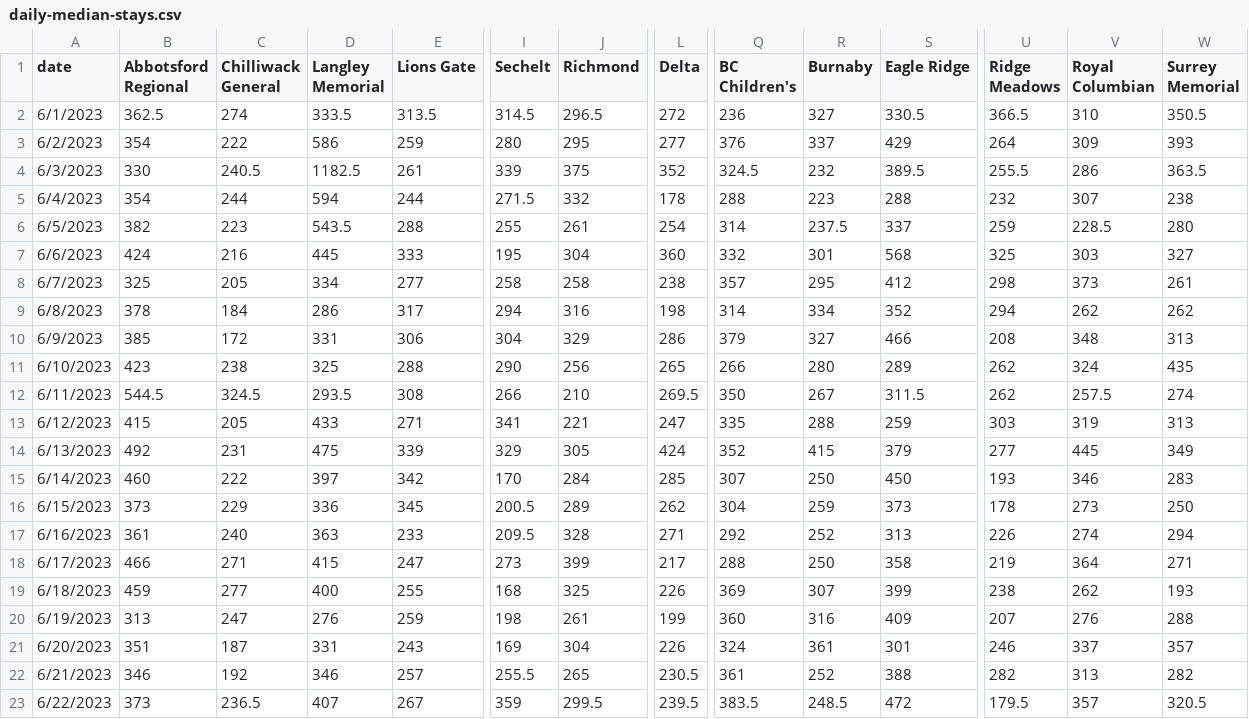
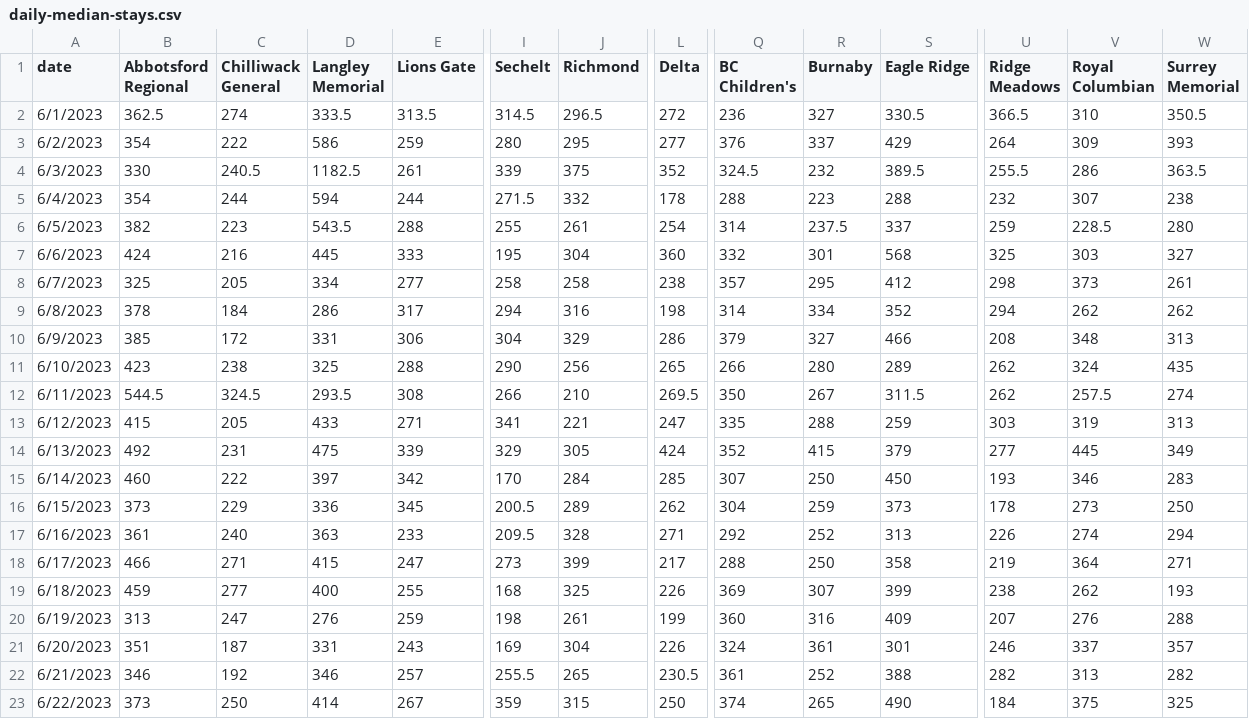
Before and after one commit to vs-postmedia/er-wait-time-scraper, a CSV file: data/daily-median-stays.csv, drawn as a sheet; only a part is shown, gaps mark what is left out; the diff names each change by its address in the sheet, - before the commit and + after, or states it on an @@ line.

```diff
--- a/data/daily-median-stays.csv
+++ b/data/daily-median-stays.csv
-C23 (Chilliwack General): 236.5
+C23 (Chilliwack General): 250
-D23 (Langley Memorial): 407
+D23 (Langley Memorial): 414
-J23 (Richmond): 299.5
+J23 (Richmond): 315
-L23 (Delta): 239.5
+L23 (Delta): 250
-Q23 (BC Children's): 383.5
+Q23 (BC Children's): 374
-R23 (Burnaby): 248.5
+R23 (Burnaby): 265
-S23 (Eagle Ridge): 472
+S23 (Eagle Ridge): 490
-U23 (Ridge Meadows): 179.5
+U23 (Ridge Meadows): 184
-V23 (Royal Columbian): 357
+V23 (Royal Columbian): 375
-W23 (Surrey Memorial): 320.5
+W23 (Surrey Memorial): 325
```
Also changed, not shown: data/daily-median-waits.csv, data/data.csv, 1 other file.
